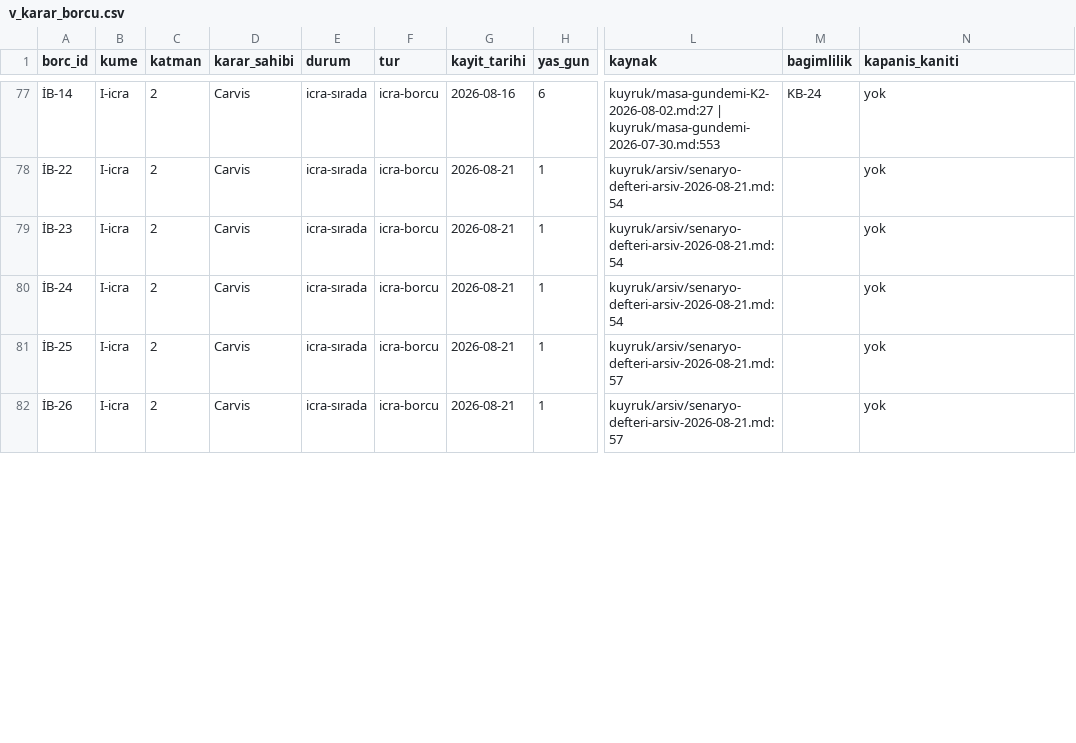
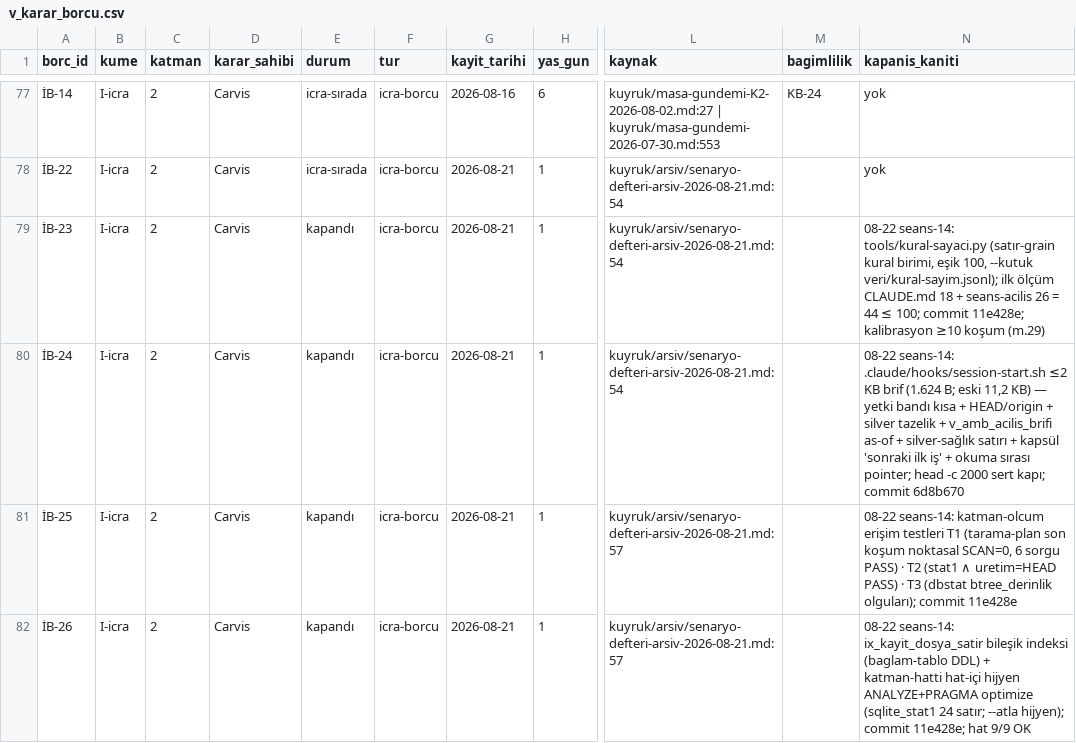
Before and after one commit to salihsahinin/sistem, a CSV file: veri/gorunum/v_karar_borcu.csv, drawn as a sheet; only a part is shown, gaps mark what is left out; the diff covers the shown part only; the diff names each change by its address in the sheet, - before the commit and + after, or states it on an @@ line.

```diff
--- a/veri/gorunum/v_karar_borcu.csv
+++ b/veri/gorunum/v_karar_borcu.csv
-E79:E82 (durum): icra-sırada
+E79:E82 (durum): kapandı
-N79 (kapanis_kaniti): yok
+N79 (kapanis_kaniti): 08-22 seans-14: tools/kural-sayaci.py (satır-grain kural birimi, eşik 100, --kutuk veri/kural-sayim.jsonl); ilk ölçüm CLAUDE.md 18 + seans-acilis 26 = 44 ≤ 100; commit 11e428e; kalibrasyon ≥10 koşum (m.29)
-N80 (kapanis_kaniti): yok
+N80 (kapanis_kaniti): 08-22 seans-14: .claude/hooks/session-start.sh ≤2 KB brif (1.624 B; eski 11,2 KB) — yetki bandı kısa + HEAD/origin + silver tazelik + v_amb_acilis_brifi as-of + silver-sağlık satırı + kapsül 'sonraki ilk iş' + okuma sırası pointer; head -c 2000 sert kapı; commit 6d8b670
-N81 (kapanis_kaniti): yok
+N81 (kapanis_kaniti): 08-22 seans-14: katman-olcum erişim testleri T1 (tarama-plan son koşum noktasal SCAN=0, 6 sorgu PASS) · T2 (stat1 ∧ uretim=HEAD PASS) · T3 (dbstat btree_derinlik olguları); commit 11e428e
-N82 (kapanis_kaniti): yok
+N82 (kapanis_kaniti): 08-22 seans-14: ix_kayit_dosya_satir bileşik indeksi (baglam-tablo DDL) + katman-hatti hat-içi hijyen ANALYZE+PRAGMA optimize (sqlite_stat1 24 satır; --atla hijyen); commit 11e428e; hat 9/9 OK
```
Also changed, not shown: 6 edited cells elsewhere in this file, 4 other files.
